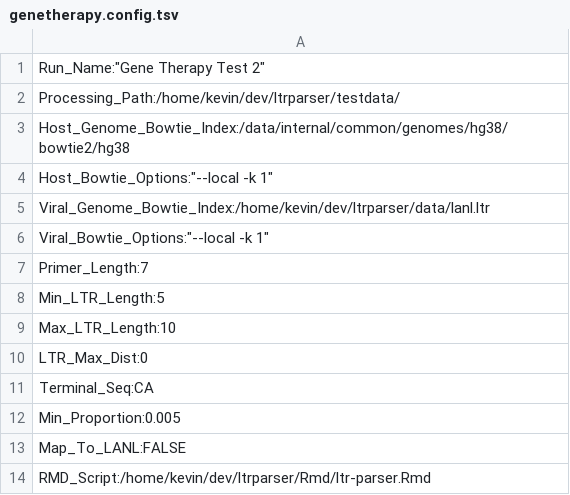
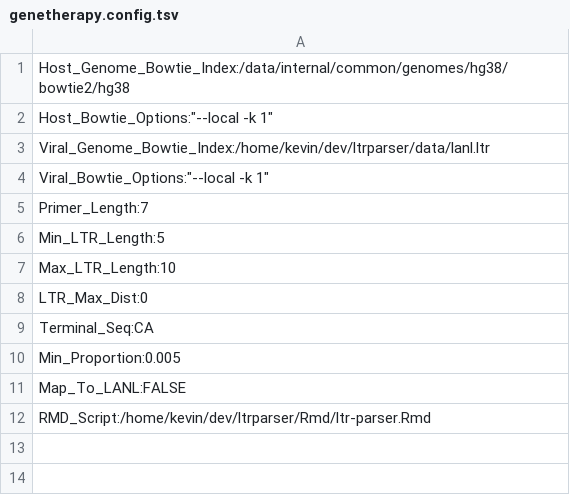
Before and after one commit to BushmanLab/ltrparser, a TSV file: config/genetherapy.config.tsv, drawn as a sheet.

Commit message:
fixed configs

```diff
--- a/config/genetherapy.config.tsv
+++ b/config/genetherapy.config.tsv
@@ -1,3 +1 @@
-Run_Name:"Gene Therapy Test 2"
-Processing_Path:/home/kevin/dev/ltrparser/testdata/
 Host_Genome_Bowtie_Index:/data/internal/common/genomes/hg38/bowtie2/hg38
```
Also changed, not shown: config/hiv.config.tsv.
